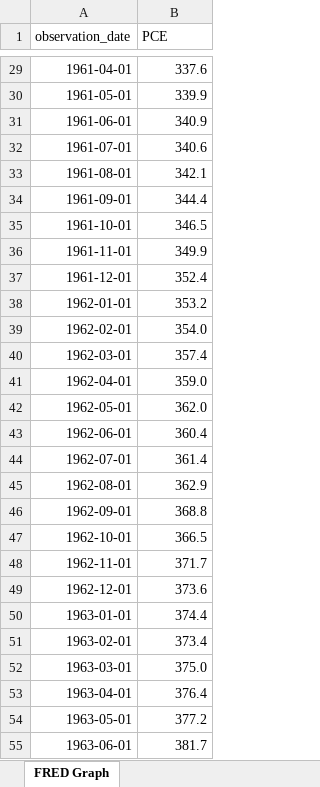
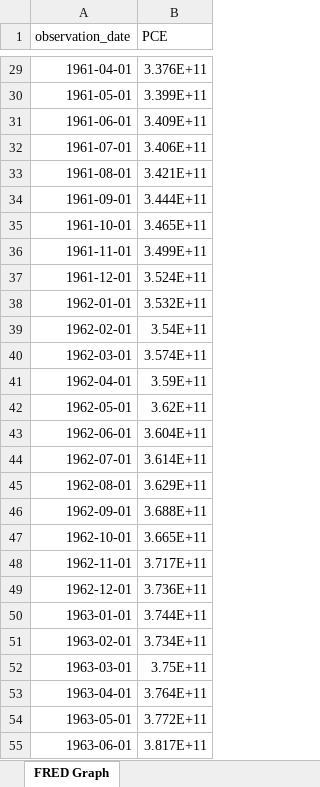
Before and after one commit to grantmgeconomics93/baysmacro, an Excel workbook: personalconsumption.xlsx, sheet FRED Graph, drawn as a sheet; only a part is shown, gaps mark what is left out; values as stored, in another font and other column widths than the file's, no borders; the diff covers the shown part only; the diff names each change by its address in the sheet, - before the commit and + after, or states it on an @@ line.

```diff
--- a/personalconsumption.xlsx (sheet FRED Graph)
+++ b/personalconsumption.xlsx (sheet FRED Graph)
-B29 (PCE): 337.6
+B29 (PCE): 3.376E+11
-B30 (PCE): 339.9
+B30 (PCE): 3.399E+11
-B31 (PCE): 340.9
+B31 (PCE): 3.409E+11
-B32 (PCE): 340.6
+B32 (PCE): 3.406E+11
-B33 (PCE): 342.1
+B33 (PCE): 3.421E+11
-B34 (PCE): 344.4
+B34 (PCE): 3.444E+11
-B35 (PCE): 346.5
+B35 (PCE): 3.465E+11
-B36 (PCE): 349.9
+B36 (PCE): 3.499E+11
-B37 (PCE): 352.4
+B37 (PCE): 3.524E+11
-B38 (PCE): 353.2
+B38 (PCE): 3.532E+11
-B39 (PCE): 354.0
+B39 (PCE): 3.54E+11
-B40 (PCE): 357.4
+B40 (PCE): 3.574E+11
-B41 (PCE): 359.0
+B41 (PCE): 3.59E+11
-B42 (PCE): 362.0
+B42 (PCE): 3.62E+11
-B43 (PCE): 360.4
+B43 (PCE): 3.604E+11
-B44 (PCE): 361.4
+B44 (PCE): 3.614E+11
-B45 (PCE): 362.9
+B45 (PCE): 3.629E+11
-B46 (PCE): 368.8
+B46 (PCE): 3.688E+11
-B47 (PCE): 366.5
+B47 (PCE): 3.665E+11
-B48 (PCE): 371.7
+B48 (PCE): 3.717E+11
-B49 (PCE): 373.6
+B49 (PCE): 3.736E+11
-B50 (PCE): 374.4
+B50 (PCE): 3.744E+11
-B51 (PCE): 373.4
+B51 (PCE): 3.734E+11
-B52 (PCE): 375.0
+B52 (PCE): 3.75E+11
-B53 (PCE): 376.4
+B53 (PCE): 3.764E+11
-B54 (PCE): 377.2
+B54 (PCE): 3.772E+11
-B55 (PCE): 381.7
+B55 (PCE): 3.817E+11
```
Also changed, not shown: 754 edited cells elsewhere in this sheet, population .xlsx, realgdp.xlsx, 7 other files.
